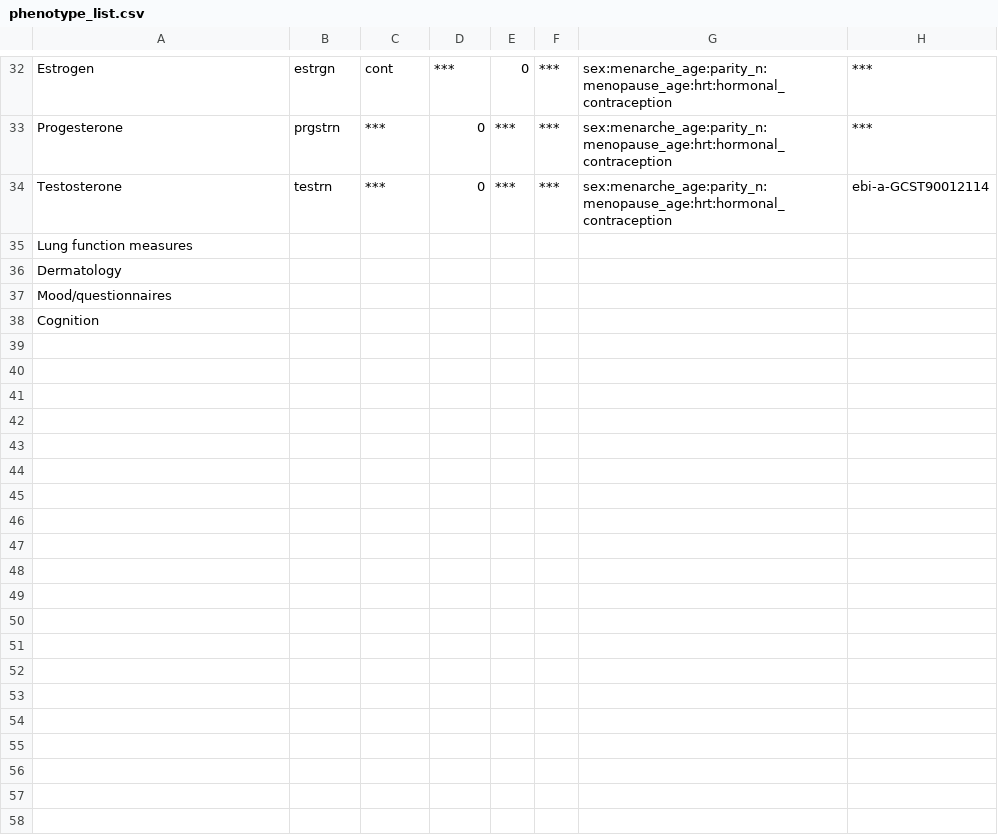
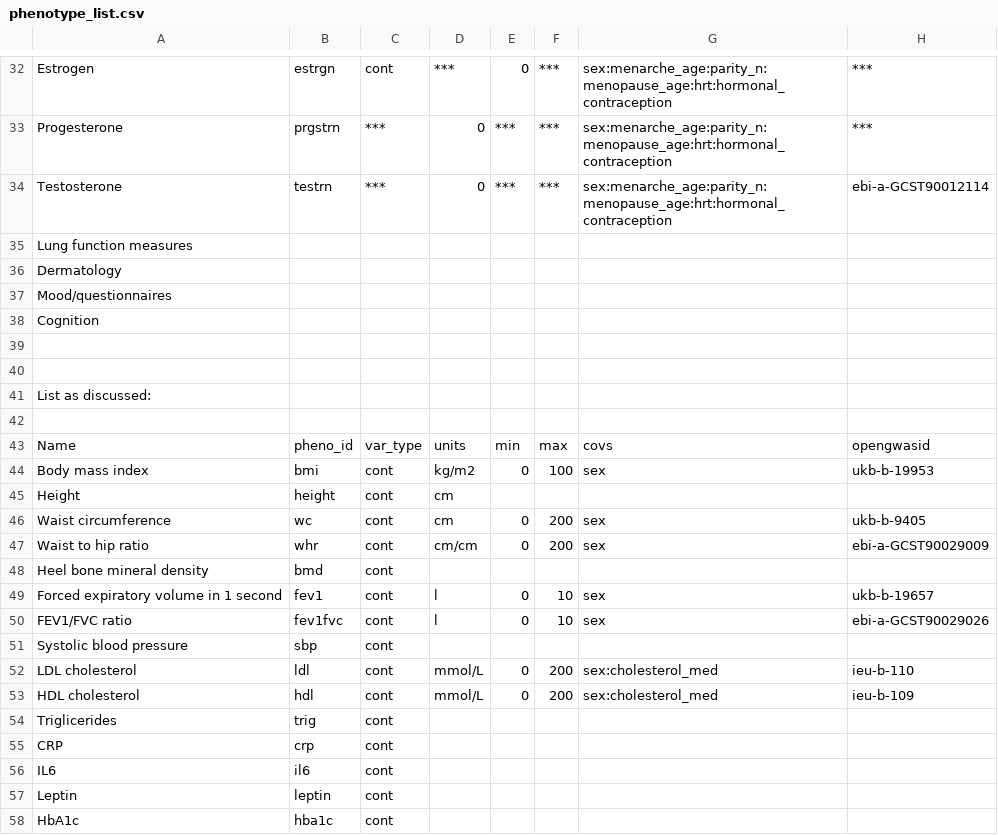
Before and after one commit to MRCIEU/Lifecourse-GWAS, a CSV file: phenotype_list.csv, drawn as a sheet; only a part is shown, gaps mark what is left out; the diff covers the shown part only.

Commit message:
Update phenotype_list.csv

```diff
--- a/phenotype_list.csv
+++ b/phenotype_list.csv
@@ -38 +38,21 @@ Mood/questionnaires,,,,,,,
 Cognition,,,,,,,
+
+
+List as discussed:
+
+Name,pheno_id,var_type,units,min,max,covs,opengwasid
+Body mass index,bmi,cont,kg/m2,0,100,sex,ukb-b-19953
+Height,height,cont,cm,
+Waist circumference,wc,cont,cm,0,200,sex,ukb-b-9405
+Waist to hip ratio,whr,cont,cm/cm,0,200,sex,ebi-a-GCST90029009
+Heel bone mineral density,bmd,cont,
+Forced expiratory volume in 1 second,fev1,cont,l,0,10,sex,ukb-b-19657
+FEV1/FVC ratio,fev1fvc,cont,l,0,10,sex,ebi-a-GCST90029026
+Systolic blood pressure,sbp,cont,
+LDL cholesterol,ldl,cont,mmol/L,0,200,sex:cholesterol_med,ieu-b-110
+HDL cholesterol,hdl,cont,mmol/L,0,200,sex:cholesterol_med,ieu-b-109
+Triglicerides,trig,cont,
+CRP,crp,cont
+IL6,il6,cont
+Leptin,leptin,cont
+HbA1c,hba1c,cont
```
Also changed, not shown: 15 added rows elsewhere in this file.
